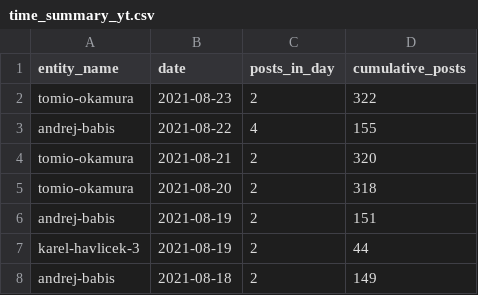
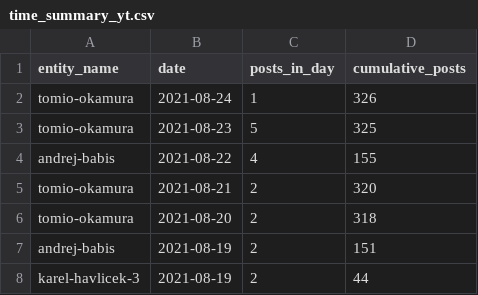
Before and after one commit to opop999/election_monitoring_social_media_communication, a CSV file: data/summary_tables/time_summary_yt.csv, drawn as a sheet; only a part is shown; the shorter side is filled out with more unchanged rows.

```diff
--- a/data/summary_tables/time_summary_yt.csv
+++ b/data/summary_tables/time_summary_yt.csv
@@ -1,3 +1,4 @@
 entity_name,date,posts_in_day,cumulative_posts
-tomio-okamura,2021-08-23,2,322
+tomio-okamura,2021-08-24,1,326
+tomio-okamura,2021-08-23,5,325
 andrej-babis,2021-08-22,4,155
```
Also changed, not shown: data/summary_tables/time_summary_fb.csv, data/summary_tables/time_summary_tw.csv, 34 other files.
